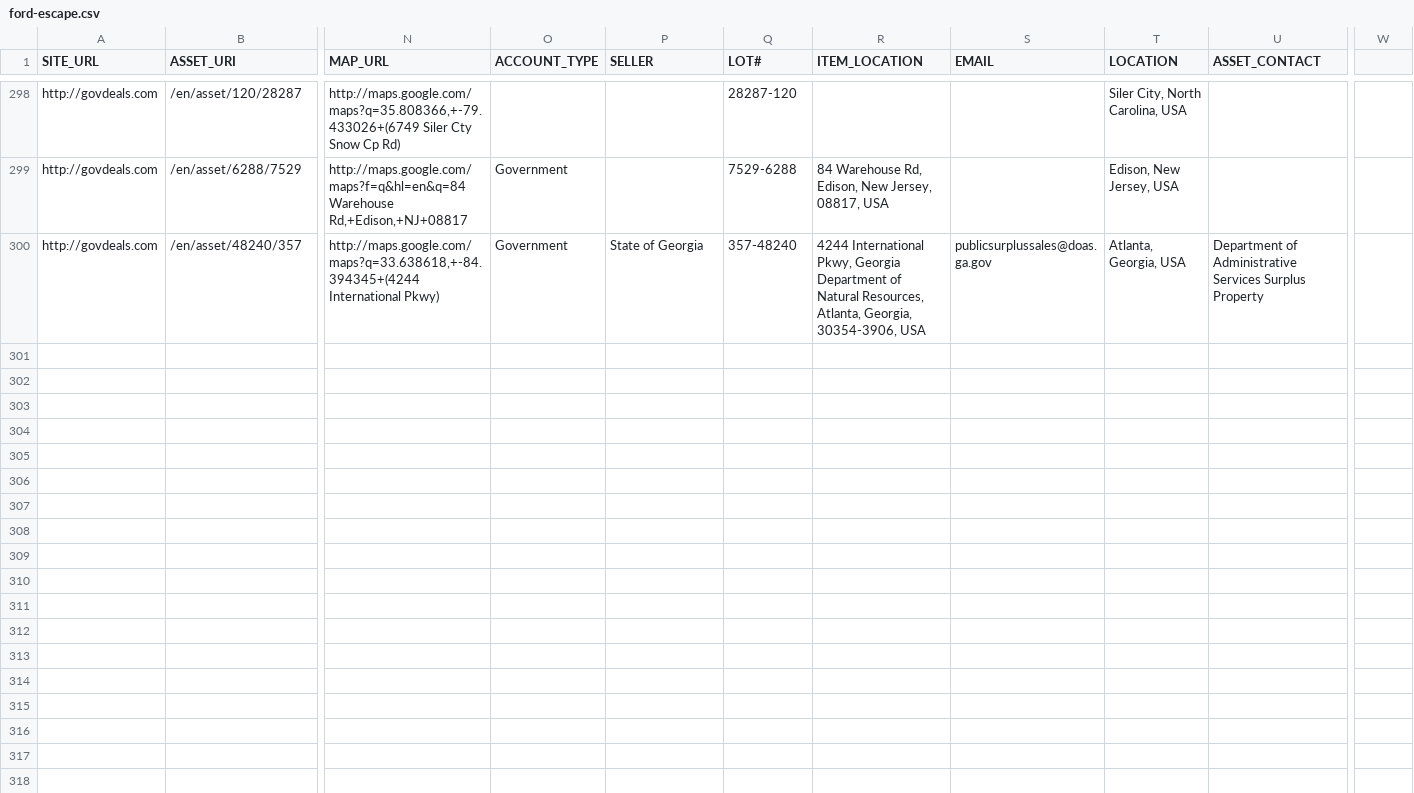
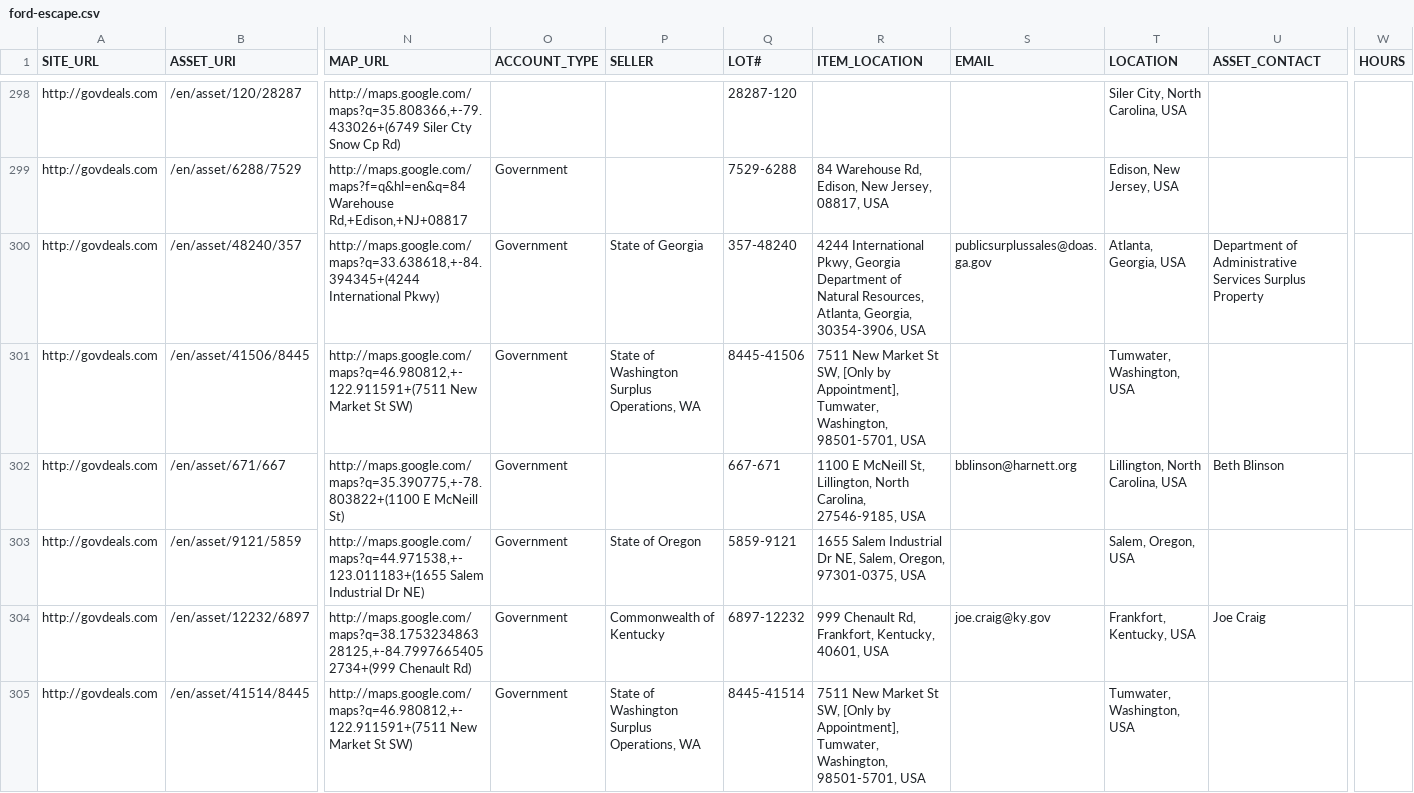
Before and after one commit to mark-toma/scrape-auction, a CSV file: ford-escape.csv, drawn as a sheet; only a part is shown, gaps mark what is left out; rows hold the shown columns only; the diff covers the shown part only; the diff names each change by its address in the sheet, - before the commit and + after, or states it on an @@ line.

Commit message:
Add data

```diff
--- a/ford-escape.csv
+++ b/ford-escape.csv
-W1: (empty)
+W1: HOURS
+row 301: http://govdeals.com | /en/asset/41506/8445 | http://maps.google.com/maps?q=46.980812,+-122.911591+(7511 New Market St SW) | Government | State of Washington Surplus Operations, WA | 8445-41506 | 7511 New Market St SW, [Only by Appointment], Tumwater, Washington, 98501-5701, USA |  | Tumwater, Washington, USA
+row 302: http://govdeals.com | /en/asset/671/667 | http://maps.google.com/maps?q=35.390775,+-78.803822+(1100 E McNeill St) | Government |  | 667-671 | 1100 E McNeill St, Lillington, North Carolina, 27546-9185, USA | bblinson@harnett.org | Lillington, North Carolina, USA | Beth Blinson
+row 303: http://govdeals.com | /en/asset/9121/5859 | http://maps.google.com/maps?q=44.971538,+-123.011183+(1655 Salem Industrial Dr NE) | Government | State of Oregon | 5859-9121 | 1655 Salem Industrial Dr NE, Salem, Oregon, 97301-0375, USA |  | Salem, Oregon, USA
+row 304: http://govdeals.com | /en/asset/12232/6897 | http://maps.google.com/maps?q=38.175323486328125,+-84.79976654052734+(999 Chenault Rd) | Government | Commonwealth of Kentucky | 6897-12232 | 999 Chenault Rd, Frankfort, Kentucky, 40601, USA | joe.craig@ky.gov | Frankfort, Kentucky, USA | Joe Craig
+row 305: http://govdeals.com | /en/asset/41514/8445 | http://maps.google.com/maps?q=46.980812,+-122.911591+(7511 New Market St SW) | Government | State of Washington Surplus Operations, WA | 8445-41514 | 7511 New Market St SW, [Only by Appointment], Tumwater, Washington, 98501-5701, USA |  | Tumwater, Washington, USA
```
Also changed, not shown: 4 added rows elsewhere in this file, ford-focus.csv, ford-fusion.csv, 1 other file.
